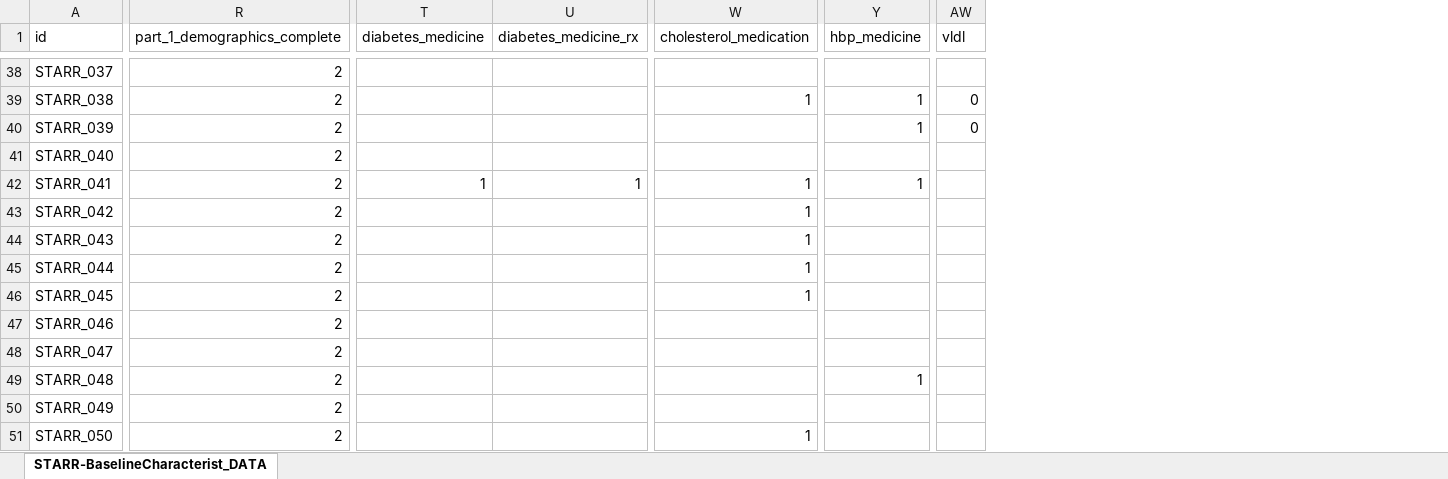
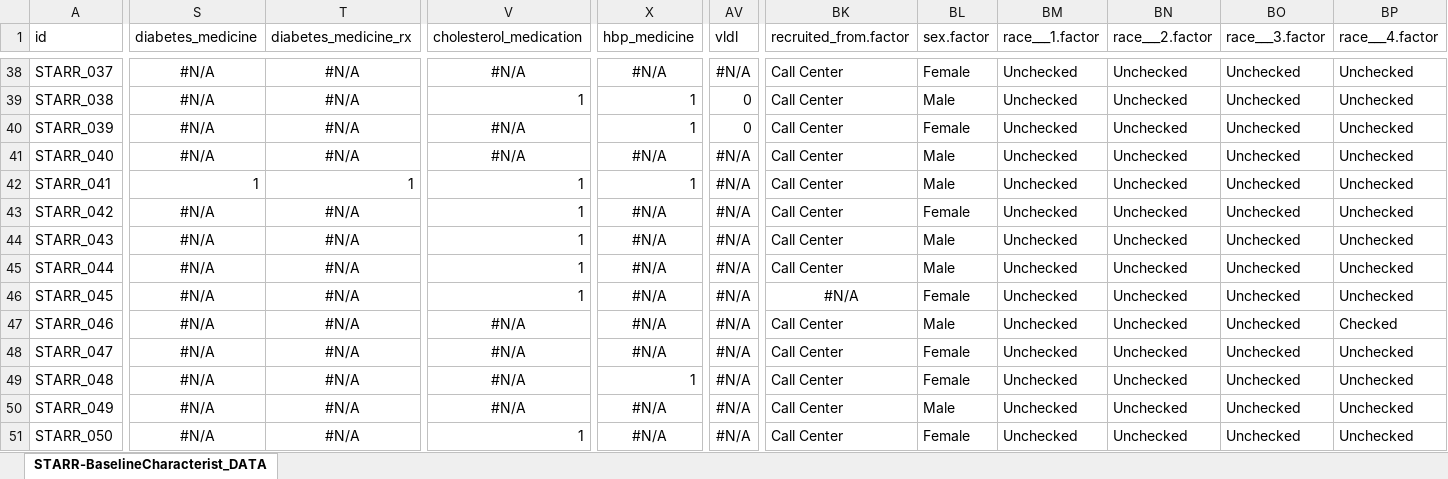
Before and after one commit to dnarna909/UTHSC_cellranger_codes_files, an Excel workbook: RedCap_SubjectsInfo/STARR-BaselineCharacterist_DATA_Final.xlsx, sheet STARR-BaselineCharacterist_DATA, drawn as a sheet; only a part is shown, gaps mark what is left out; values as stored, in another font and other column widths than the file's, no borders; charts and pictures not drawn; removed rows and columns are numbered as before the commit, all else as after; the diff covers the shown part only; the diff names each change by its address in the sheet, - before the commit and + after, or states it on an @@ line.

```diff
--- a/RedCap_SubjectsInfo/STARR-BaselineCharacterist_DATA_Final.xlsx (sheet STARR-BaselineCharacterist_DATA)
+++ b/RedCap_SubjectsInfo/STARR-BaselineCharacterist_DATA_Final.xlsx (sheet STARR-BaselineCharacterist_DATA)
-column R (part_1_demographics_complete), rows 38-51: all 2
+column BK (recruited_from.factor), rows 38-51: Call Center | Call Center | Call Center | Call Center | Call Center | Call Center | Call Center | Call Center | #N/A | Call Center | Call Center | Call Center | Call Center | Call Center
+column BL (sex.factor), rows 38-51: Female | Male | Female | Male | Male | Female | Male | Male | Female | Male | Female | Female | Male | Female
+column BM (race___1.factor), rows 38-51: all Unchecked
+column BN (race___2.factor), rows 38-51: all Unchecked
+column BO (race___3.factor), rows 38-51: all Unchecked
+column BP (race___4.factor), rows 38-51: Unchecked | Unchecked | Unchecked | Unchecked | Unchecked | Unchecked | Unchecked | Unchecked | Unchecked | Checked | Unchecked | Unchecked | Unchecked | Unchecked
-S38:S41 (diabetes_medicine): (empty)
+S38:S41 (diabetes_medicine): #N/A
-T38:T41 (diabetes_medicine_rx): (empty)
+T38:T41 (diabetes_medicine_rx): #N/A
-V38 (cholesterol_medication): (empty)
+V38 (cholesterol_medication): #N/A
-X38 (hbp_medicine): (empty)
+X38 (hbp_medicine): #N/A
-AV38 (vldl): (empty)
+AV38 (vldl): #N/A
-V40:V41 (cholesterol_medication): (empty)
+V40:V41 (cholesterol_medication): #N/A
-X41 (hbp_medicine): (empty)
+X41 (hbp_medicine): #N/A
-AV41:AV51 (vldl): (empty)
+AV41:AV51 (vldl): #N/A
-S43:S51 (diabetes_medicine): (empty)
+S43:S51 (diabetes_medicine): #N/A
-T43:T51 (diabetes_medicine_rx): (empty)
+T43:T51 (diabetes_medicine_rx): #N/A
-X43:X48 (hbp_medicine): (empty)
+X43:X48 (hbp_medicine): #N/A
-V47:V50 (cholesterol_medication): (empty)
+V47:V50 (cholesterol_medication): #N/A
-X50:X51 (hbp_medicine): (empty)
+X50:X51 (hbp_medicine): #N/A
```
Also changed, not shown: 10 added rows, 21 added columns and 481 edited cells elsewhere in this sheet, 4 other files.
